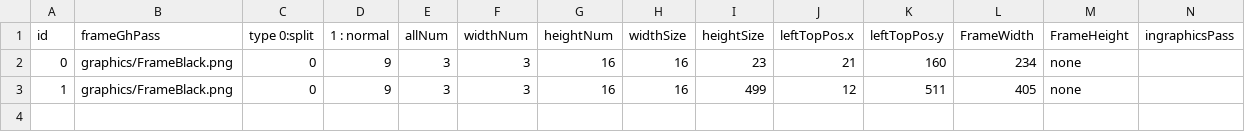
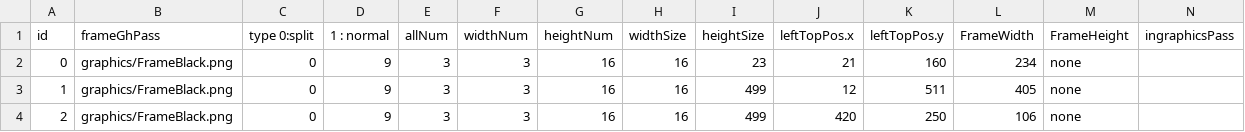
Before and after one commit to KuniTatsu/GP21MMOProject, a CSV file: DxGameClient/csv/UI/UseUI/InventoryUI.csv, drawn as a sheet.

```diff
--- a/DxGameClient/csv/UI/UseUI/InventoryUI.csv
+++ b/DxGameClient/csv/UI/UseUI/InventoryUI.csv
@@ -3 +3,2 @@ id, frameGhPass, type 0:split, 1 : normal, allNum, widthNum, heightNum, widthSiz
 1,graphics/FrameBlack.png,0,9,3,3,16,16,499,12,511,405,none,
+2,graphics/FrameBlack.png,0,9,3,3,16,16,499,420,250,106,none,
```
Also changed, not shown: DxGameClient/csv/Item/MaterialItem.csv, DxGameClient/csv/UI/UseUI/UseItemUI.csv, 17 other files.
